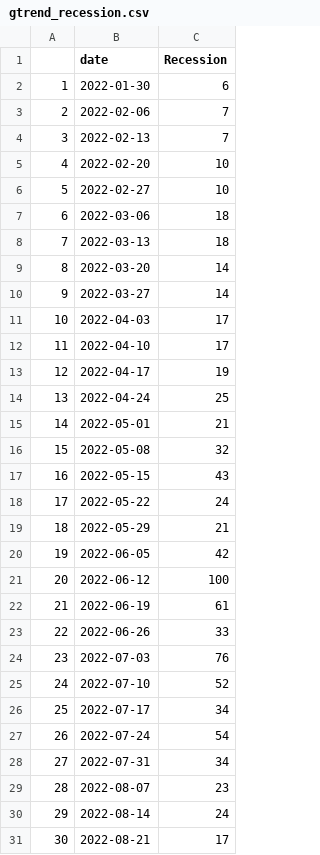
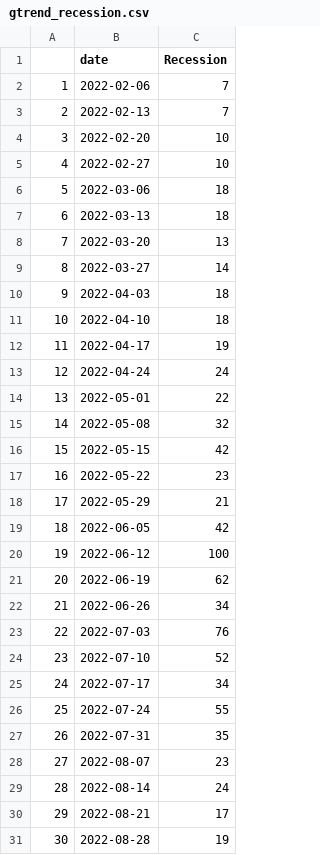
Before and after one commit to Dabra56/tracker, a CSV file: gtrend_recession.csv, drawn as a sheet; only a part is shown; the shorter side is filled out with more unchanged rows; removed rows and columns are numbered as before the commit, all else as after; the diff covers the shown part only; the diff names each change by its address in the sheet, - before the commit and + after, or states it on an @@ line.

```diff
--- a/gtrend_recession.csv
+++ b/gtrend_recession.csv
-row 2: 1 | 2022-01-30 | 6
@@ column A renumbered from row 2 down @@
-C8 (Recession): 14
+C8 (Recession): 13
-C10:C11 (Recession): 17
+C10:C11 (Recession): 18
-C13 (Recession): 25
+C13 (Recession): 24
-C14 (Recession): 21
+C14 (Recession): 22
-C16 (Recession): 43
+C16 (Recession): 42
-C17 (Recession): 24
+C17 (Recession): 23
-C21 (Recession): 61
+C21 (Recession): 62
-C22 (Recession): 33
+C22 (Recession): 34
-C26 (Recession): 54
+C26 (Recession): 55
-C27 (Recession): 34
+C27 (Recession): 35
```
Also changed, not shown: 7 edited cells elsewhere in this file, gtrend_unemployment.csv, gtrends_all.csv, 1 other file.
